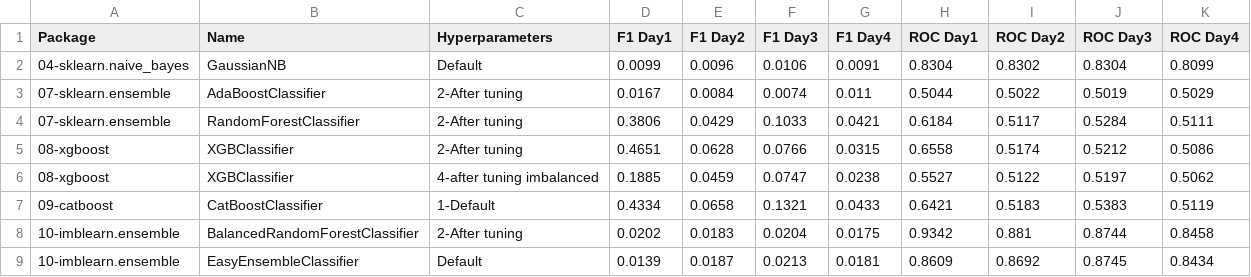
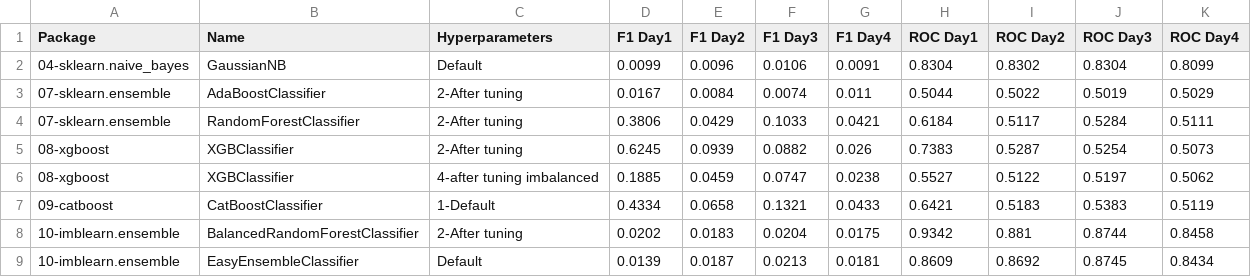
Before and after one commit to franck-benault/creditCardFraudDetection, a CSV file: data/results/performanceNextDays.csv, drawn as a sheet; removed rows and columns are numbered as before the commit, all else as after; the diff names each change by its address in the sheet, - before the commit and + after, or states it on an @@ line.

```diff
--- a/data/results/performanceNextDays.csv
+++ b/data/results/performanceNextDays.csv
-row 5: 08-xgboost | XGBClassifier | 2-After tuning | 0.4651 | 0.0628 | 0.0766 | 0.0315 | 0.6558 | 0.5174 | 0.5212 | 0.5086
+row 5: 08-xgboost | XGBClassifier | 2-After tuning | 0.6245 | 0.0939 | 0.0882 | 0.026 | 0.7383 | 0.5287 | 0.5254 | 0.5073
```
Also changed, not shown: data/results/PerformanceTest.csv, data/results/timeResponse.csv, 1 other file.
